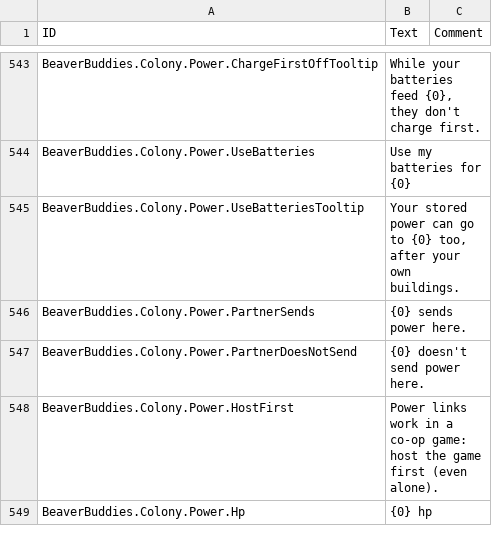
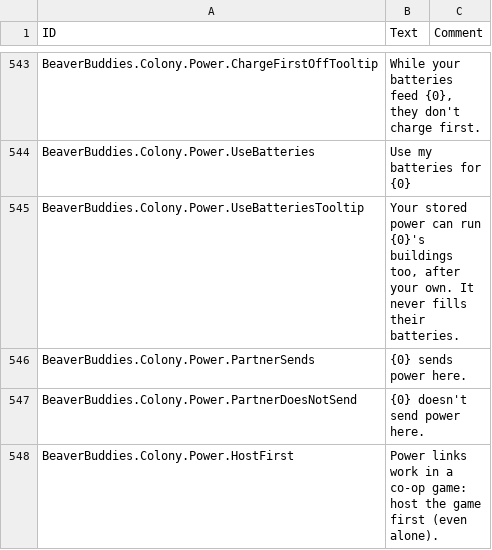
Before and after one commit to timbermods/TimberTogether, a CSV file: BeaverBuddies/Localizations/enUS_BeaverBuddie.csv, drawn as a sheet; only a part is shown, gaps mark what is left out; the shorter side is filled out with more unchanged rows.

```diff
--- a/BeaverBuddies/Localizations/enUS_BeaverBuddie.csv
+++ b/BeaverBuddies/Localizations/enUS_BeaverBuddie.csv
@@ -585,3 +585,3 @@ BeaverBuddies.Colony.Power.ChargeFirstOffTooltip,"While your batteries feed {0},
 BeaverBuddies.Colony.Power.UseBatteries,"Use my batteries for {0}",""
-BeaverBuddies.Colony.Power.UseBatteriesTooltip,"Your stored power can go to {0} too, after your own buildings.",""
+BeaverBuddies.Colony.Power.UseBatteriesTooltip,"Your stored power can run {0}'s buildings too, after your own. It never fills their batteries.",""
 BeaverBuddies.Colony.Power.PartnerSends,"{0} sends power here.",""
```
Also changed, not shown: 6 other files.
